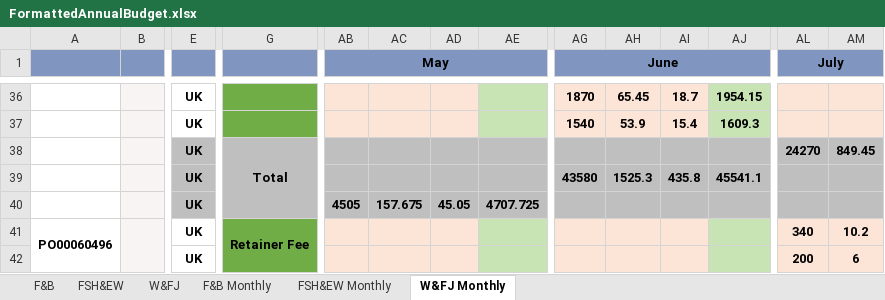
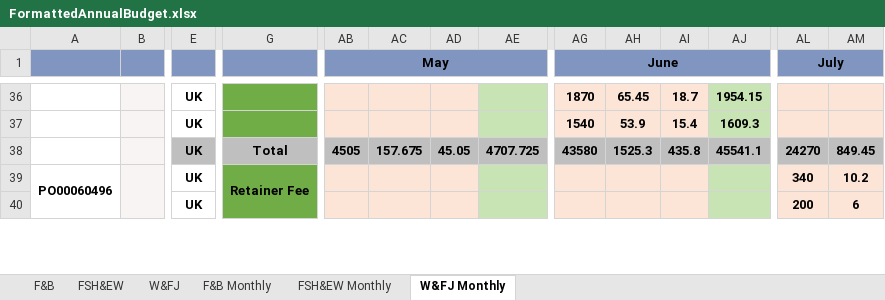
Before and after one commit to dp-IED/SystemsEngineering, an Excel workbook: backend/data_engineering/FormattedAnnualBudget.xlsx, sheet W&FJ Monthly, drawn as a sheet; only a part is shown, gaps mark what is left out; values as stored, in another font and other column widths than the file's, no borders; removed rows and columns are numbered as before the commit, all else as after; rows hold the shown columns only; the diff names each change by its address in the sheet, - before the commit and + after, or states it on an @@ line.

Commit message:
moved monthly totals into one row

```diff
--- a/backend/data_engineering/FormattedAnnualBudget.xlsx (sheet W&FJ Monthly)
+++ b/backend/data_engineering/FormattedAnnualBudget.xlsx (sheet W&FJ Monthly)
-row 38:  |  | UK | Total |  |  |  |  |  |  |  |  | 24270 | 849.45
-row 39:  |  | UK |  |  |  |  |  | 43580 | 1525.3 | 435.8 | 45541.1
-row 40:  |  | UK |  | 4505 | 157.675 | 45.05 | 4707.725
+row 38:  |  | UK | Total | 4505 | 157.675 | 45.05 | 4707.725 | 43580 | 1525.3 | 435.8 | 45541.1 | 24270 | 849.45
```
Also changed, not shown: sheet F&B Monthly, sheet FSH&EW Monthly, 1 other file.
